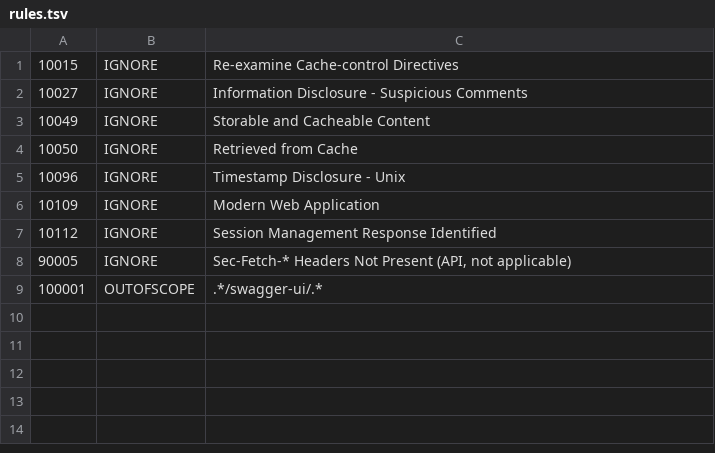
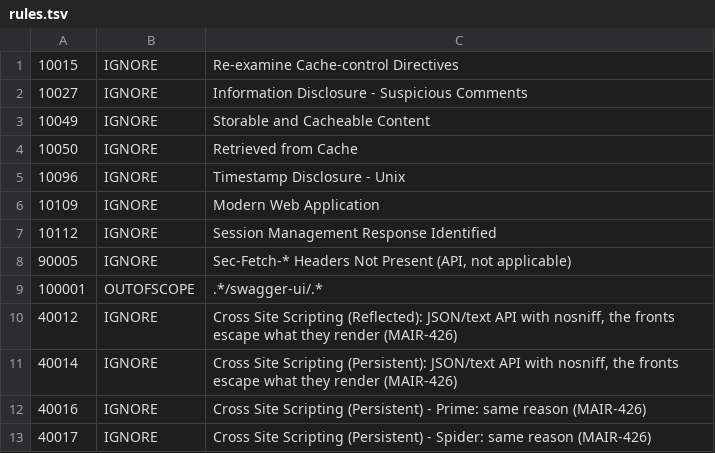
Before and after one commit to mairie360/Calendar_API, a TSV file: .zap/rules.tsv, drawn as a sheet; the diff names each change by its address in the sheet, - before the commit and + after, or states it on an @@ line.

```diff
--- a/.zap/rules.tsv
+++ b/.zap/rules.tsv
+row 10: 40012 | IGNORE | Cross Site Scripting (Reflected): JSON/text API with nosniff, the fronts escape what they render (MAIR-426)
+row 11: 40014 | IGNORE | Cross Site Scripting (Persistent): JSON/text API with nosniff, the fronts escape what they render (MAIR-426)
+row 12: 40016 | IGNORE | Cross Site Scripting (Persistent) - Prime: same reason (MAIR-426)
+row 13: 40017 | IGNORE | Cross Site Scripting (Persistent) - Spider: same reason (MAIR-426)
```
Also changed, not shown: 7 other files.
